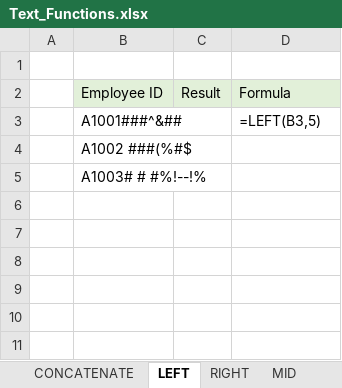
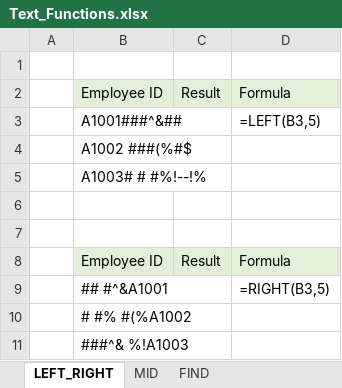
Before and after one commit to sunil-mnair/curriculum, an Excel workbook: excel/Text_Functions.xlsx, sheet LEFT_RIGHT, drawn as a sheet; values as stored, in another font and other column widths than the file's, no borders; the diff names each change by its address in the sheet, - before the commit and + after, or states it on an @@ line.

```diff
--- a/excel/Text_Functions.xlsx (sheet LEFT_RIGHT)
+++ b/excel/Text_Functions.xlsx (sheet LEFT_RIGHT)
-sheet tab: LEFT
+sheet tab: LEFT_RIGHT
-sheet tab: RIGHT
+row 6: (empty)
+row 7: (empty)
+row 8:  | Employee ID | Result | Formula
+row 9:  | ## #^&A1001 |  | =RIGHT(B3,5)
+row 10:  | # #% #(%A1002
+row 11:  | ###^& %!A1003
```
Also changed, not shown: sheet OTHER TEXT FUNCTIONS, sheet TEXT TO NUMBER, sheet DATA VALIDATION, sheet SUBSTITUTE, sheet FIND, sheet SEARCH - CASE, 1 more sheet, other sheet tabs.
